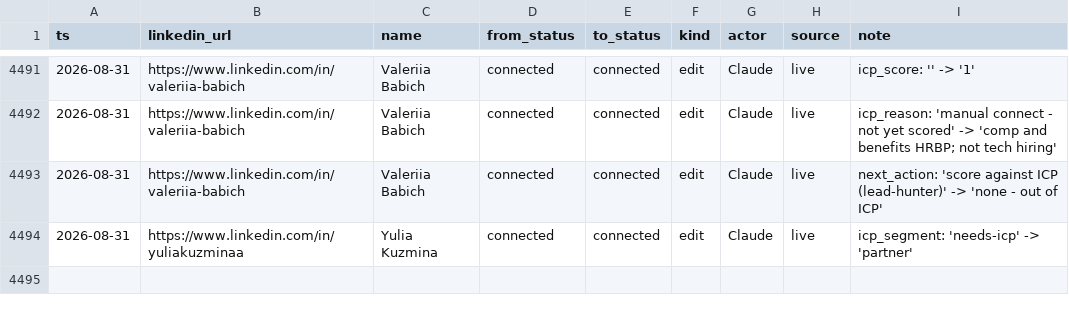
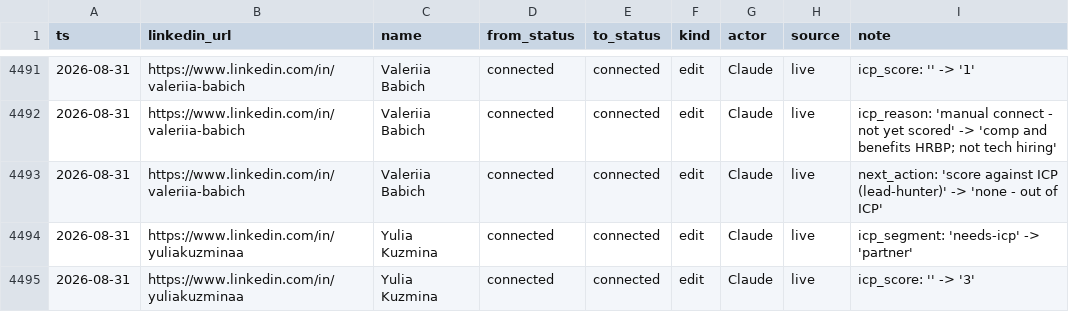
Before and after one commit to aborovkov/hiresignal_sales_brain, a CSV file: crm/events.csv, drawn as a sheet; only a part is shown, gaps mark what is left out.

```diff
--- a/crm/events.csv
+++ b/crm/events.csv
@@ -4494 +4494,2 @@ ts,linkedin_url,name,from_status,to_status,kind,actor,source,note
 2026-08-31,https://www.linkedin.com/in/yuliakuzminaa,Yulia Kuzmina,connected,connected,edit,Claude,live,icp_segment: 'needs-icp' -> 'partner'
+2026-08-31,https://www.linkedin.com/in/yuliakuzminaa,Yulia Kuzmina,connected,connected,edit,Claude,live,icp_score: '' -> '3'
```
Also changed, not shown: crm/leads.csv.
